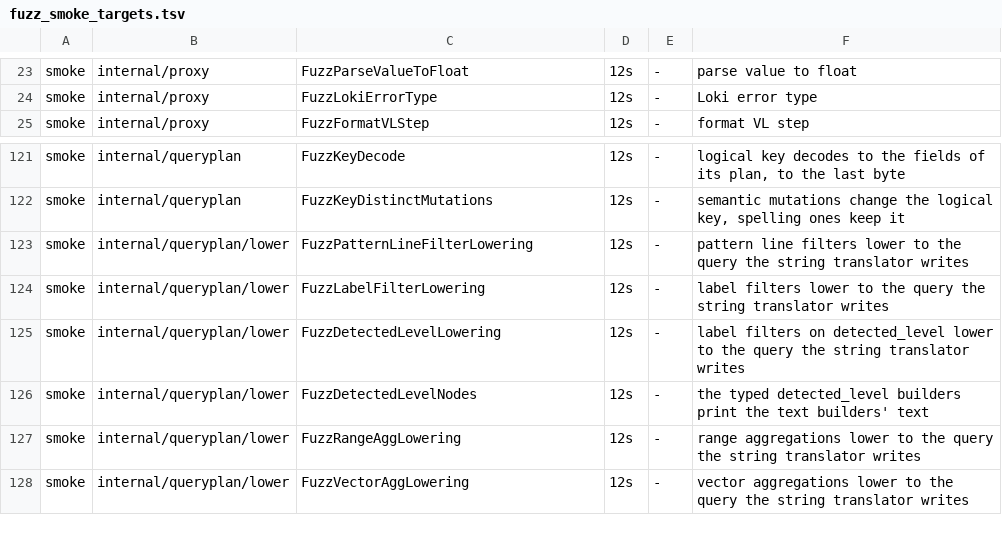
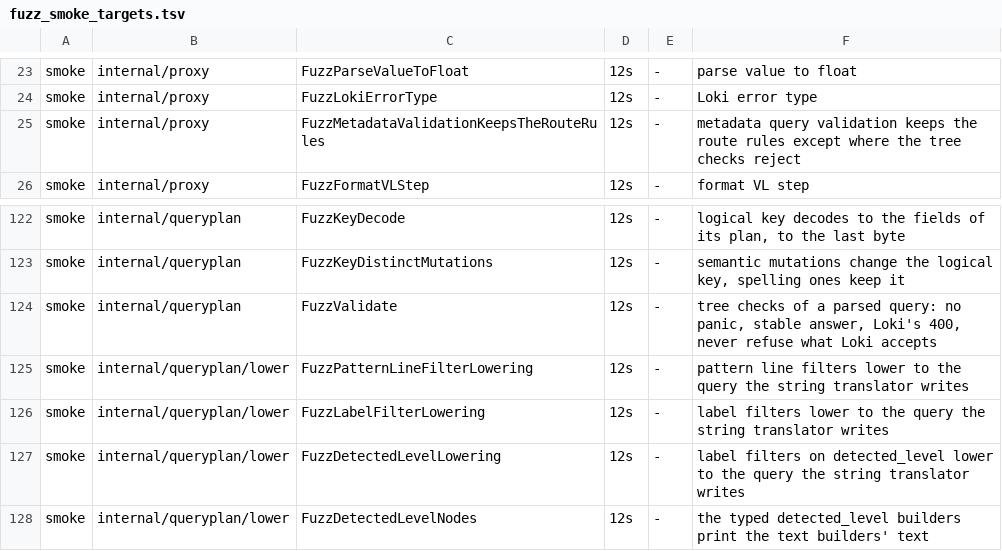
Before and after one commit to ReliablyObserve/loki-vl-proxy, a TSV file: scripts/ci/fuzz_smoke_targets.tsv, drawn as a sheet; only a part is shown, gaps mark what is left out; the shorter side is filled out with more unchanged rows.

Commit message:
fix!: queries Loki rejects after parsing are rejected with Loki's text, in Loki's order (#1434)
* fix: check the parsed query tree for Loki's rejections before any work

Loki rejects some queries after it has parsed them, with a parse error
that has no position. The proxy accepted several of them. The parsed
tree is now checked for them (internal/queryplan/validate.go), in
Loki's order and with Loki's status and text, in the cached query
validation of every route, before the cache, the plan or any
VictoriaLogs call:

- sort and sort_desc with labels to group by;
- quantile_over_time without its quantile;
- and, or, unless with an operand of numbers once folded (1 + 2, 1 > 2);
- label_replace over a log query (Loki's syntax error, without the
  position the tree does not hold).

The metadata routes answer these before their selector rule, as Loki
does (not /series). /detected_fields and its values route use the
shared validation cache.

A metric query over a zero range answers Loki's empty result at once.
An instant log query with a limit above max_entries_limit_per_query
answers Loki's instant-query error instead of the limit error.

Proof: Loki oracle answers for every query of the tables, Loki engine
answers for the zero-range queries, recorded Loki HTTP answers (r1533,
r1551, r0428 to r0436, r0673), the grammar sweep (proxy accepts, Loki
rejects: 559 to 547), and two fuzz targets.

* docs(changelog): keep this change's entries under Unreleased

* docs(changelog): mark the queries now rejected as Loki rejects them as breaking

* docs(changelog): one Fixed section under Unreleased

* test(proxy): name the backend calls a repeated request made when the exact reply is not reused

---------

Co-authored-by: szibis <szibis@users.noreply.github.com>

```diff
--- a/scripts/ci/fuzz_smoke_targets.tsv
+++ b/scripts/ci/fuzz_smoke_targets.tsv
@@ -24,2 +24,3 @@ smoke	internal/proxy	FuzzParseValueToFloat	12s	-	parse value to float
 smoke	internal/proxy	FuzzLokiErrorType	12s	-	Loki error type
+smoke	internal/proxy	FuzzMetadataValidationKeepsTheRouteRules	12s	-	metadata query validation keeps the route rules except where the tree checks reject
 smoke	internal/proxy	FuzzFormatVLStep	12s	-	format VL step
@@ -122,2 +123,3 @@ smoke	internal/queryplan	FuzzKeyDecode	12s	-	logical key decodes to the fields o
 smoke	internal/queryplan	FuzzKeyDistinctMutations	12s	-	semantic mutations change the logical key, spelling ones keep it
+smoke	internal/queryplan	FuzzValidate	12s	-	tree checks of a parsed query: no panic, stable answer, Loki's 400, never refuse what Loki accepts
 smoke	internal/queryplan/lower	FuzzPatternLineFilterLowering	12s	-	pattern line filters lower to the query the string translator writes
```
Also changed, not shown: 42 other files.
